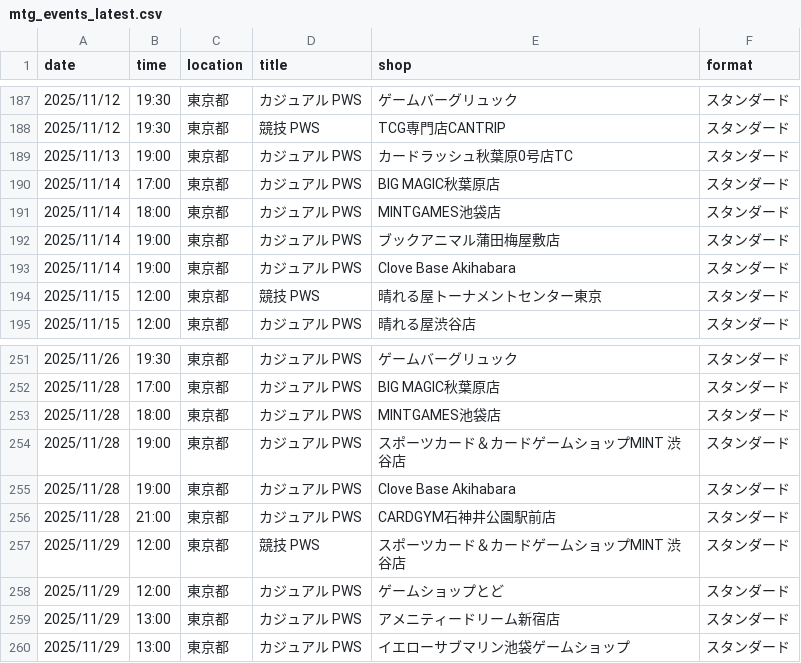
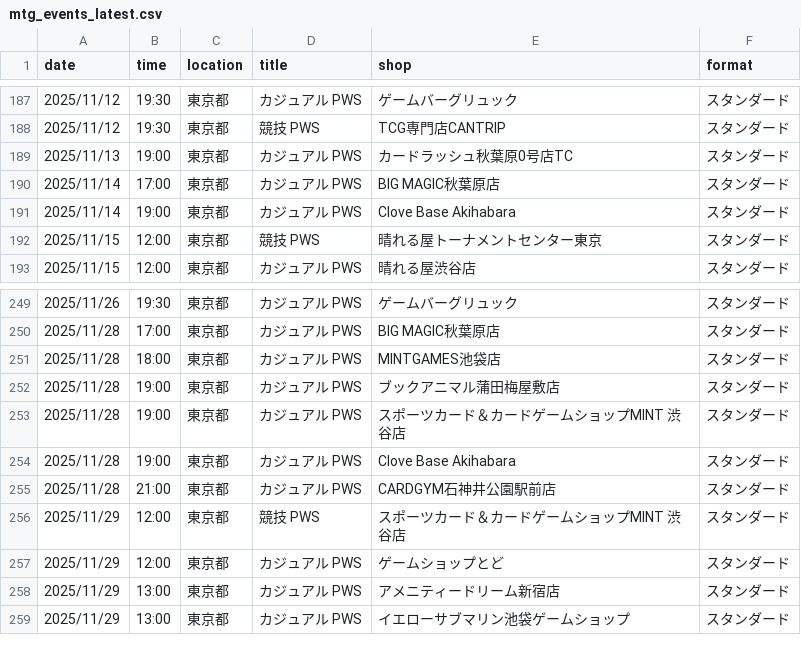
Before and after one commit to wakame1367/mtg_official_event_scraper, a CSV file: mtg_events_latest.csv, drawn as a sheet; only a part is shown, gaps mark what is left out.

```diff
--- a/mtg_events_latest.csv
+++ b/mtg_events_latest.csv
@@ -190,4 +190,2 @@
 2025/11/14,17:00,東京都,カジュアル PWS,BIG MAGIC秋葉原店,スタンダード
-2025/11/14,18:00,東京都,カジュアル PWS,MINTGAMES池袋店,スタンダード
-2025/11/14,19:00,東京都,カジュアル PWS,ブックアニマル蒲田梅屋敷店,スタンダード
 2025/11/14,19:00,東京都,カジュアル PWS,Clove Base Akihabara,スタンダード
@@ -253,2 +251,3 @@
 2025/11/28,18:00,東京都,カジュアル PWS,MINTGAMES池袋店,スタンダード
+2025/11/28,19:00,東京都,カジュアル PWS,ブックアニマル蒲田梅屋敷店,スタンダード
 2025/11/28,19:00,東京都,カジュアル PWS,スポーツカード＆カードゲームショップMINT 渋谷店,スタンダード
```
Also changed, not shown: mtg_events.csv, 2 other files.
